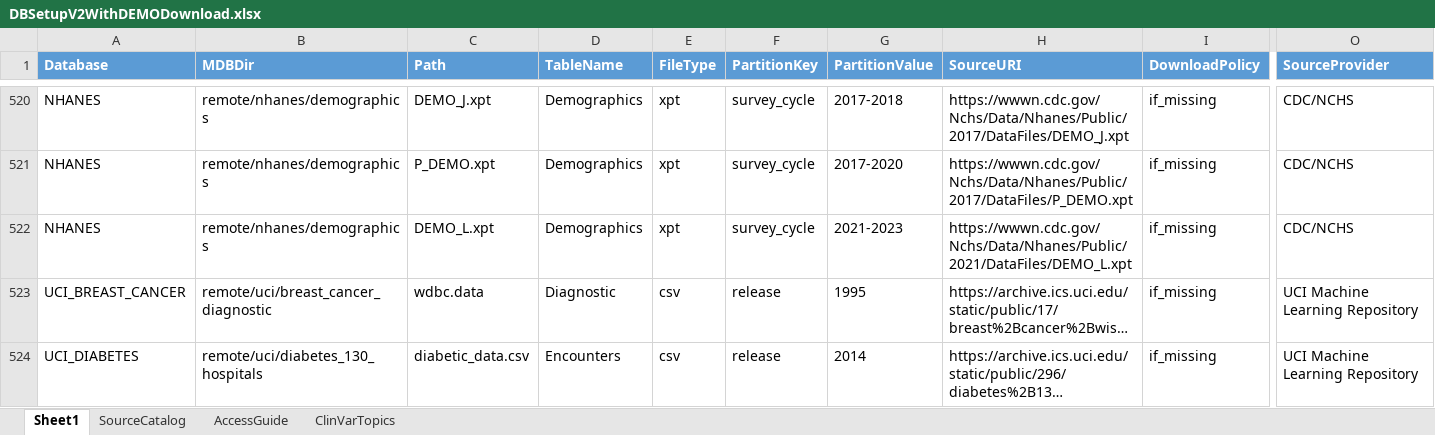
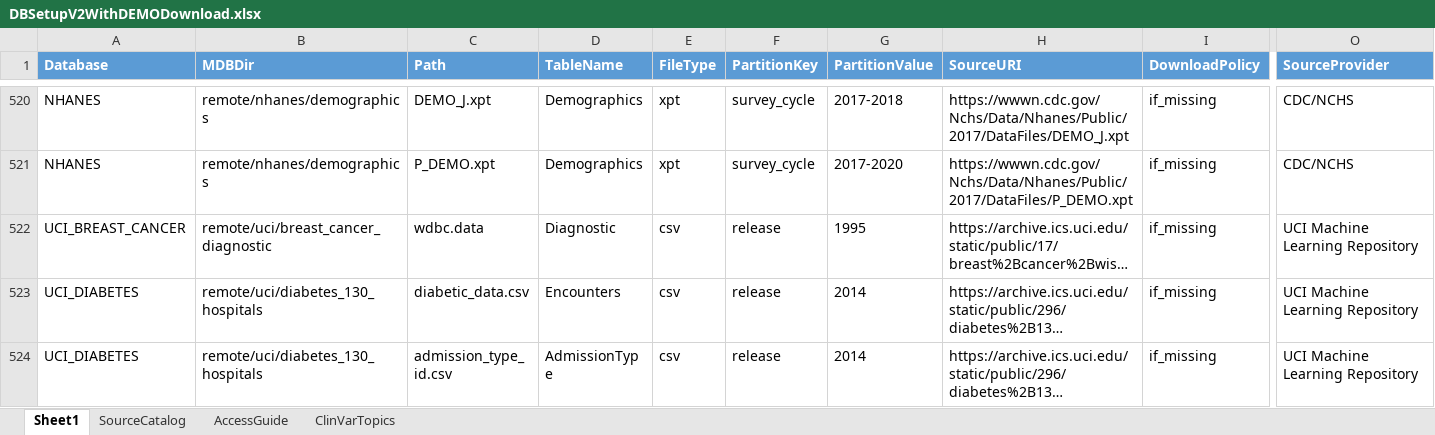
Before and after one commit to brendangongol/repoquet, an Excel workbook: inst/extdata/DBSetupV2WithDEMODownload.xlsx, sheet Sheet1, drawn as a sheet; only a part is shown, gaps mark what is left out; the shorter side is filled out with more unchanged rows; long unchanged cells end in …; values as stored, in another font and other column widths than the file's, no borders; table styles not drawn; rows hold the shown columns only; the diff names each change by its address in the sheet, - before the commit and + after, or states it on an @@ line.

```diff
--- a/inst/extdata/DBSetupV2WithDEMODownload.xlsx (sheet Sheet1)
+++ b/inst/extdata/DBSetupV2WithDEMODownload.xlsx (sheet Sheet1)
-row 522: NHANES | remote/nhanes/demographics | DEMO_L.xpt | Demographics | xpt | survey_cycle | 2021-2023 | https://wwwn.cdc.gov/Nchs/Data/Nhanes/Public/2021/DataFiles/DEMO_L.xpt | if_missing | CDC/NCHS
```
Also changed, not shown: 2 other files.
